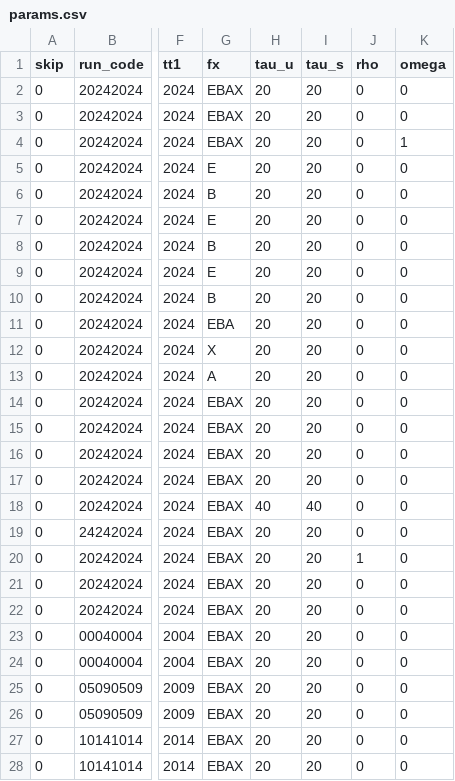
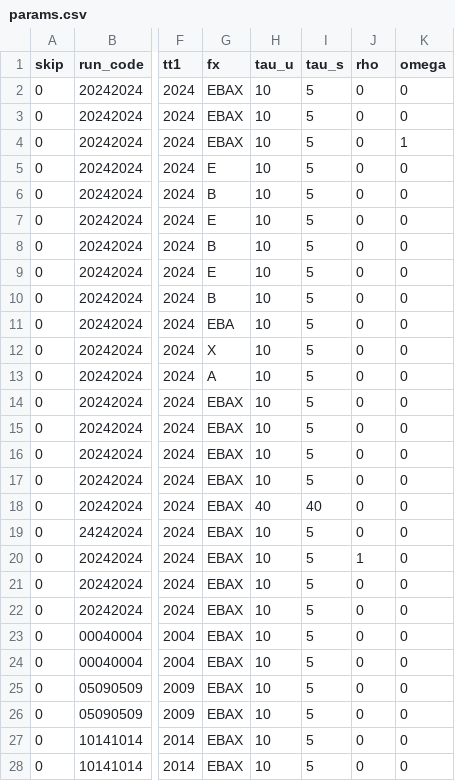
Before and after one commit to LarryCram/EconomicsBusiness, a CSV file: params.csv, drawn as a sheet; only a part is shown, gaps mark what is left out; the diff covers the shown part only; the diff names each change by its address in the sheet, - before the commit and + after, or states it on an @@ line.

```diff
--- a/params.csv
+++ b/params.csv
-H2:H17 (tau_u): 20
+H2:H17 (tau_u): 10
-I2:I17 (tau_s): 20
+I2:I17 (tau_s): 5
-H19:H28 (tau_u): 20
+H19:H28 (tau_u): 10
-I19:I28 (tau_s): 20
+I19:I28 (tau_s): 5
```
Also changed, not shown: 16 edited cells elsewhere in this file, data/institution_retention.csv, 15 other files.
